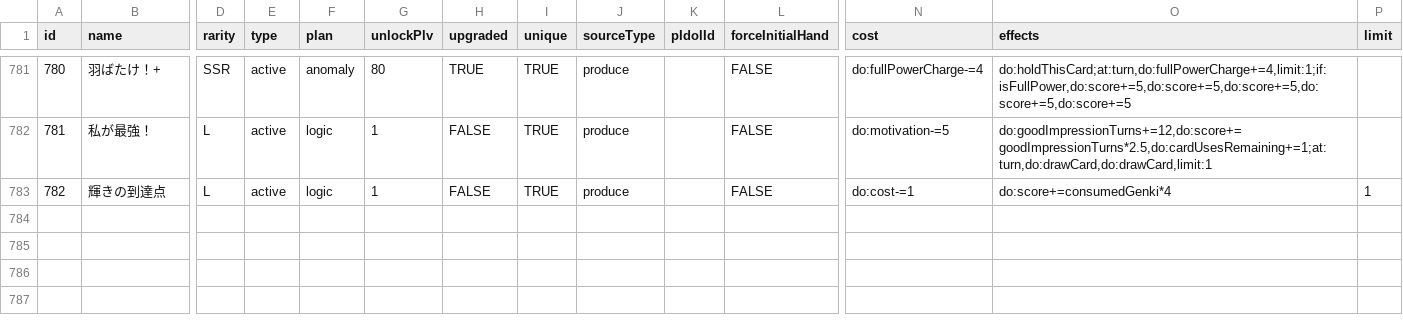
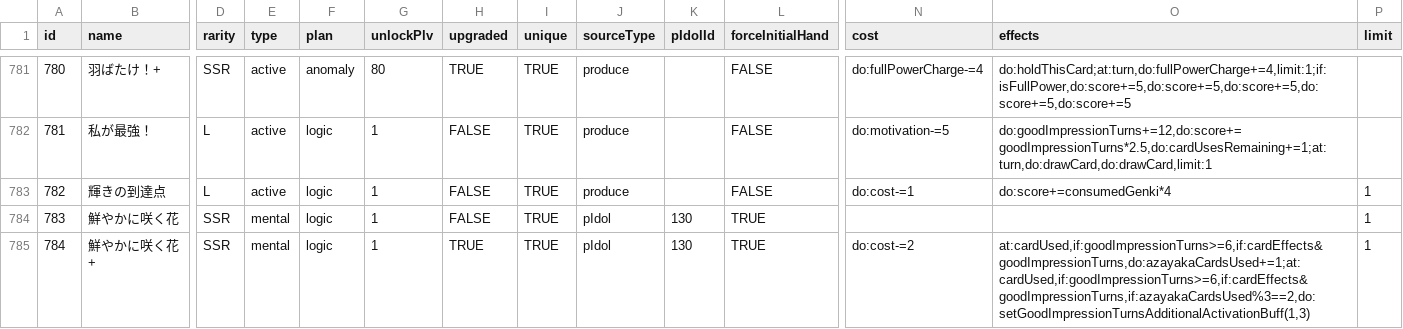
Before and after one commit to unoeins/gakumas-tools, a CSV file: packages/gakumas-data/csv/skill_cards.csv, drawn as a sheet; only a part is shown, gaps mark what is left out; rows hold the shown columns only; the diff names each change by its address in the sheet, - before the commit and + after, or states it on an @@ line.

```diff
--- a/packages/gakumas-data/csv/skill_cards.csv
+++ b/packages/gakumas-data/csv/skill_cards.csv
+row 784: 783 | 鮮やかに咲く花 | SSR | mental | logic | 1 | FALSE | TRUE | pIdol | 130 | TRUE |  |  | 1
+row 785: 784 | 鮮やかに咲く花+ | SSR | mental | logic | 1 | TRUE | TRUE | pIdol | 130 | TRUE | do:cost-=2 | at:cardUsed,if:goodImpressionTurns>=6,if:cardEffects&goodImpressionTurns,do:azayakaCardsUsed+=1;at:cardUsed,if:goodImpressionTurns>=6,if:cardEffects&goodImpressionTurns,if:azayakaCardsUsed%3==2,do:setGoodImpressionTurnsAdditionalActivationBuff(1,3) | 1
```
Also changed, not shown: packages/gakumas-data/csv/p_items.csv, 12 other files.
